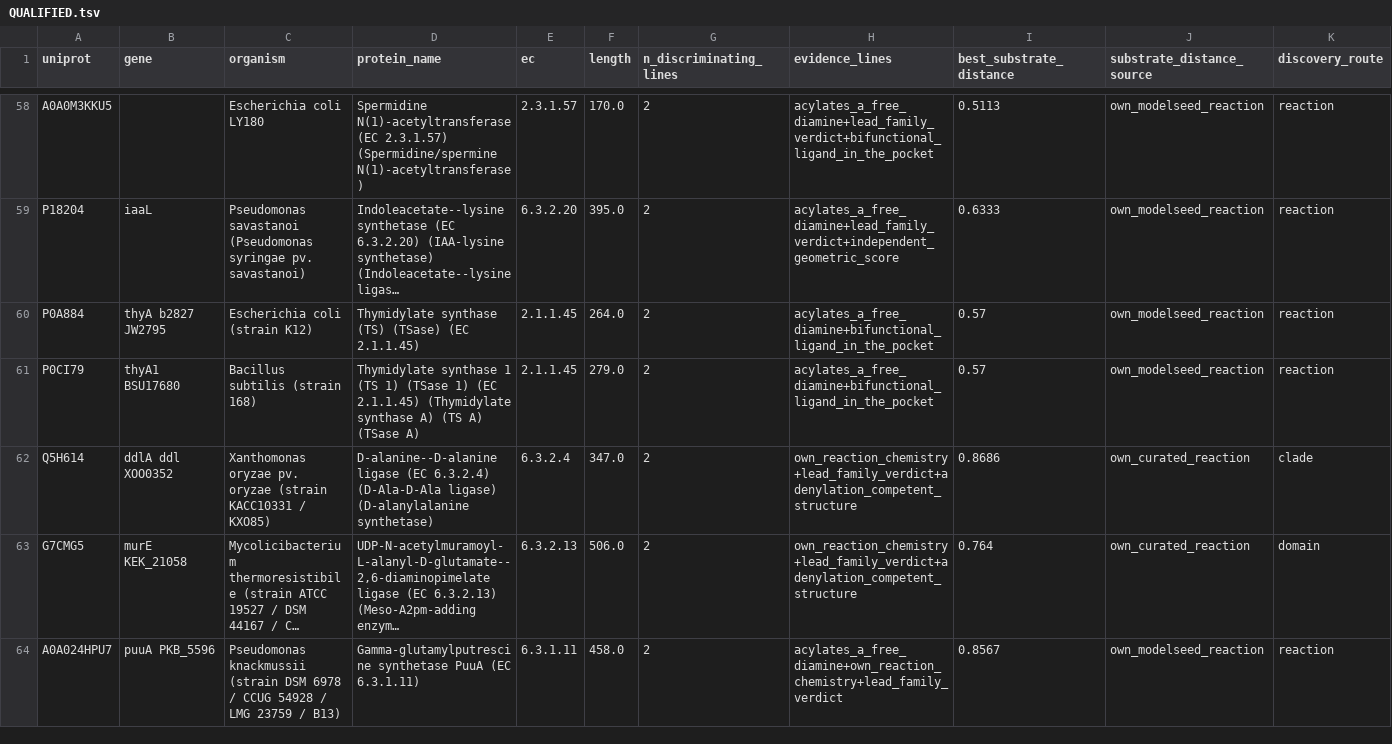
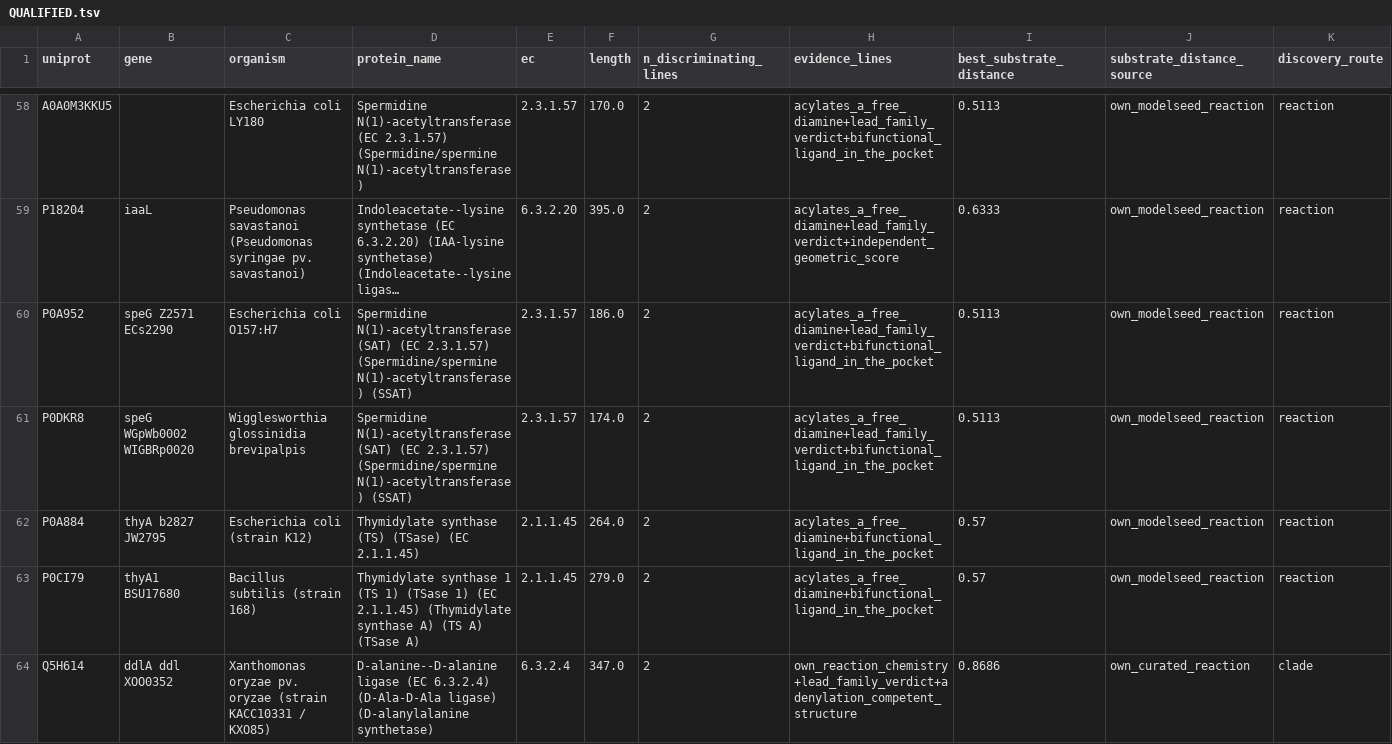
Before and after one commit to Ray16/ModelSEED_FAISS, a TSV file: rxnfp_clustering/query_amide_synthesis_reaction/results/QUALIFIED.tsv, drawn as a sheet; only a part is shown, gaps mark what is left out; the shorter side is filled out with more unchanged rows; long unchanged cells end in …; rows hold the shown columns only; the diff names each change by its address in the sheet, - before the commit and + after, or states it on an @@ line.

```diff
--- a/rxnfp_clustering/query_amide_synthesis_reaction/results/QUALIFIED.tsv
+++ b/rxnfp_clustering/query_amide_synthesis_reaction/results/QUALIFIED.tsv
+row 60: P0A952 | speG Z2571 ECs2290 | Escherichia coli O157:H7 | Spermidine N(1)-acetyltransferase (SAT) (EC 2.3.1.57) (Spermidine/spermine N(1)-acetyltransferase) (SSAT) | 2.3.1.57 | 186.0 | 2 | acylates_a_free_diamine+lead_family_verdict+bifunctional_ligand_in_the_pocket | 0.5113 | own_modelseed_reaction | reaction
+row 61: P0DKR8 | speG WGpWb0002 WIGBRp0020 | Wigglesworthia glossinidia brevipalpis | Spermidine N(1)-acetyltransferase (SAT) (EC 2.3.1.57) (Spermidine/spermine N(1)-acetyltransferase) (SSAT) | 2.3.1.57 | 174.0 | 2 | acylates_a_free_diamine+lead_family_verdict+bifunctional_ligand_in_the_pocket | 0.5113 | own_modelseed_reaction | reaction
```
Also changed, not shown: rxnfp_clustering/query_amide_synthesis_reaction/results/shortlist.tsv, 11 other files.
